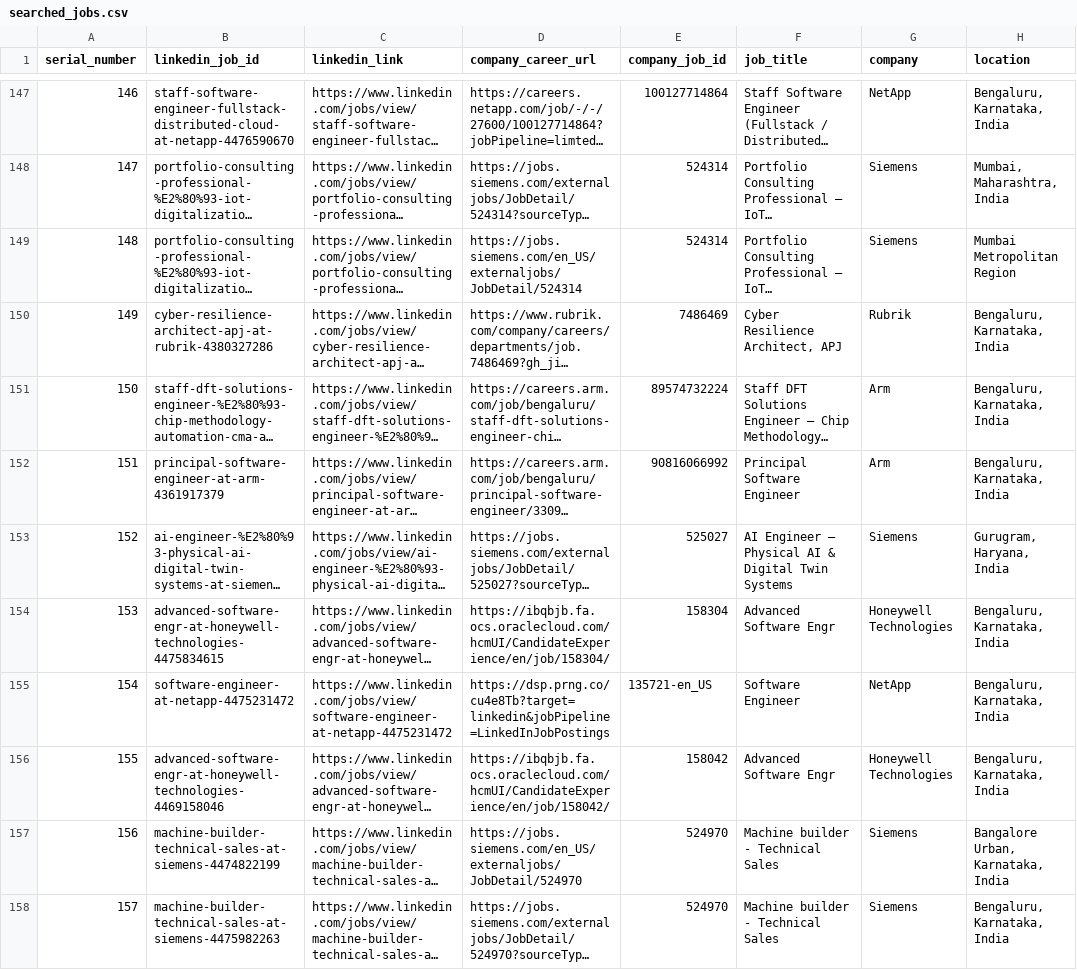
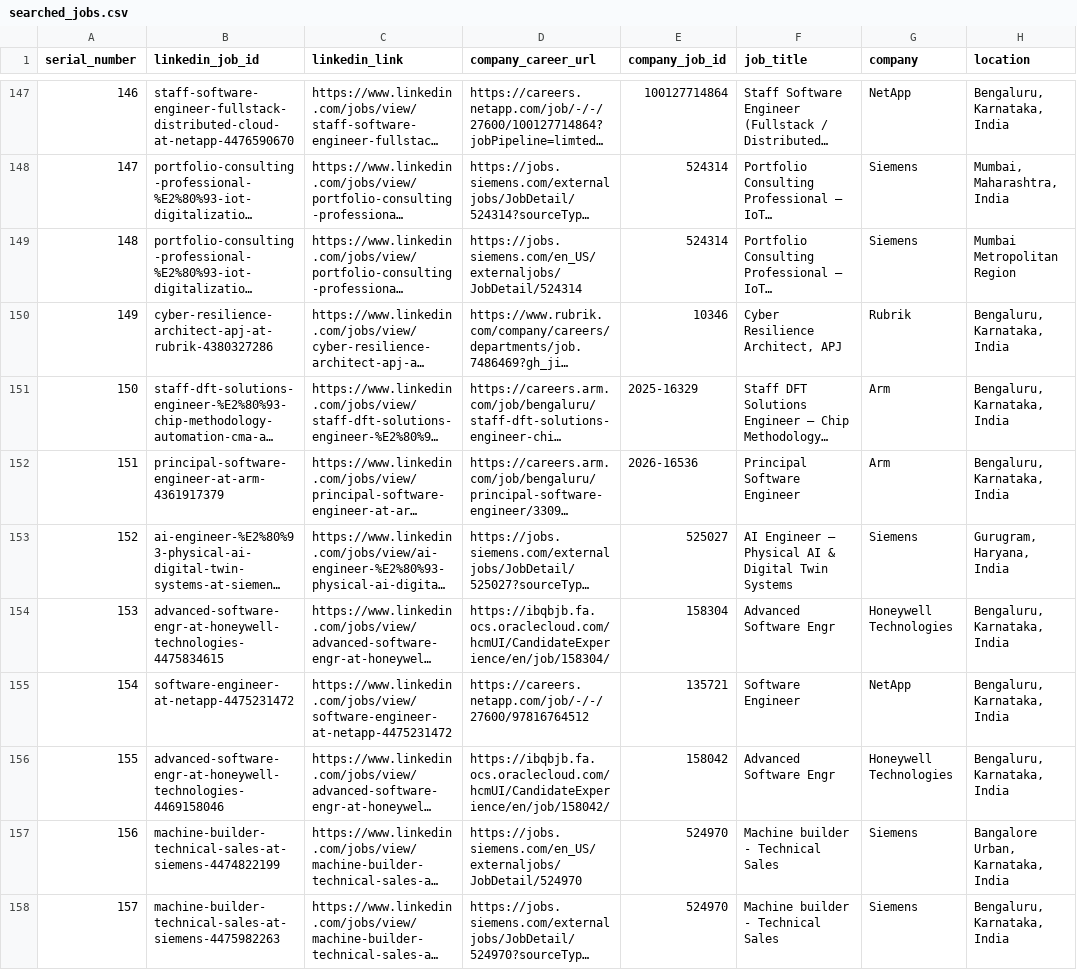
Before and after one commit to jyshtty/-linkedin-job-agent, a CSV file: searched_job_list/searched_jobs.csv, drawn as a sheet; only a part is shown, gaps mark what is left out; long unchanged cells end in …; the diff covers the shown part only; the diff names each change by its address in the sheet, - before the commit and + after, or states it on an @@ line.

```diff
--- a/searched_job_list/searched_jobs.csv
+++ b/searched_job_list/searched_jobs.csv
-E150 (company_job_id): 7486469
+E150 (company_job_id): 10346
-E151 (company_job_id): 89574732224
+E151 (company_job_id): 2025-16329
-E152 (company_job_id): 90816066992
+E152 (company_job_id): 2026-16536
-D155 (company_career_url): https://dsp.prng.co/cu4e8Tb?target=linkedin&jobPipeline=LinkedInJobPostings
+D155 (company_career_url): https://careers.netapp.com/job/-/-/27600/97816764512
-E155 (company_job_id): 135721-en_US
+E155 (company_job_id): 135721
```
Also changed, not shown: 7 added rows and 69 edited cells elsewhere in this file, 2 other files.
